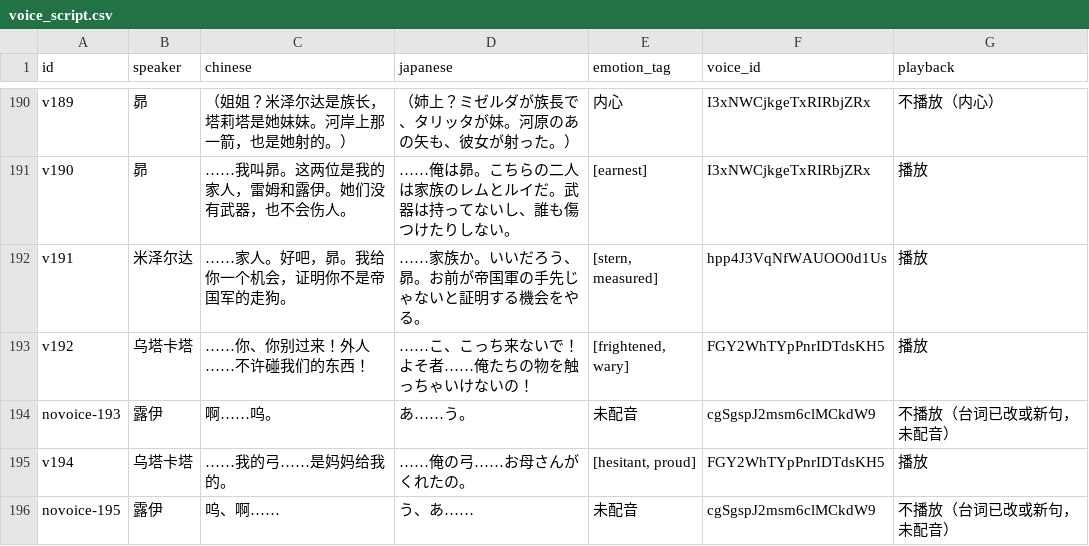
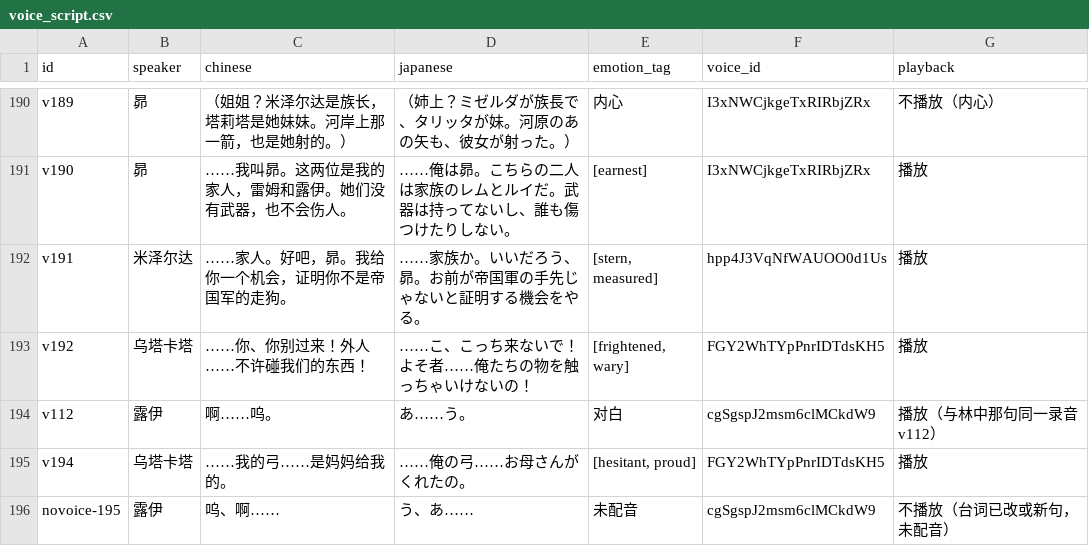
Before and after one commit to y20522/re0-continuation, a CSV file: voice_script.csv, drawn as a sheet; only a part is shown, gaps mark what is left out.

```diff
--- a/voice_script.csv
+++ b/voice_script.csv
@@ -193,3 +193,3 @@ v191,米泽尔达,……家人。好吧，昴。我给你一个机会，证明
 v192,乌塔卡塔,……你、你别过来！外人……不许碰我们的东西！,……こ、こっち来ないで！よそ者……俺たちの物を触っちゃいけないの！,"[frightened, wary]",FGY2WhTYpPnrIDTdsKH5,播放
-novoice-193,露伊,啊……呜。,あ……う。,未配音,cgSgspJ2msm6clMCkdW9,不播放（台词已改或新句，未配音）
+v112,露伊,啊……呜。,あ……う。,对白,cgSgspJ2msm6clMCkdW9,播放（与林中那句同一录音 v112）
 v194,乌塔卡塔,……我的弓……是妈妈给我的。,……俺の弓……お母さんがくれたの。,"[hesitant, proud]",FGY2WhTYpPnrIDTdsKH5,播放
```
Also changed, not shown: 14 other files.
